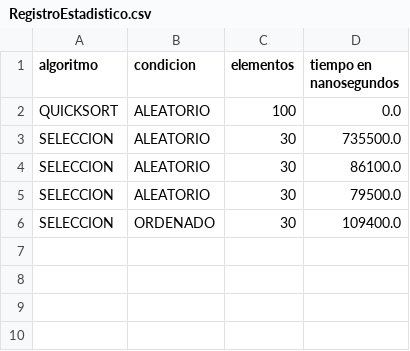
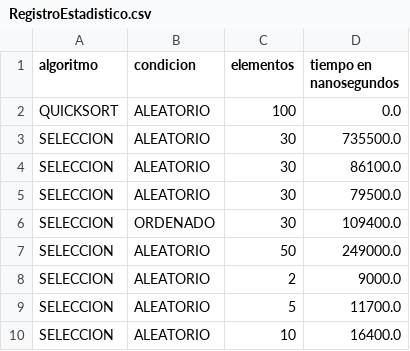
Before and after one commit to jCovidUnlam/JOrdenamiento, a CSV file: RegistroEstadistico.csv, drawn as a sheet.

```diff
--- a/RegistroEstadistico.csv
+++ b/RegistroEstadistico.csv
@@ -6 +6,5 @@ SELECCION;ALEATORIO;30;79500.0
 SELECCION;ORDENADO;30;109400.0
+SELECCION;ALEATORIO;50;249000.0;
+SELECCION;ALEATORIO;2;9000.0;
+SELECCION;ALEATORIO;5;11700.0;
+SELECCION;ALEATORIO;10;16400.0;
```
Also changed, not shown: 3 other files.
